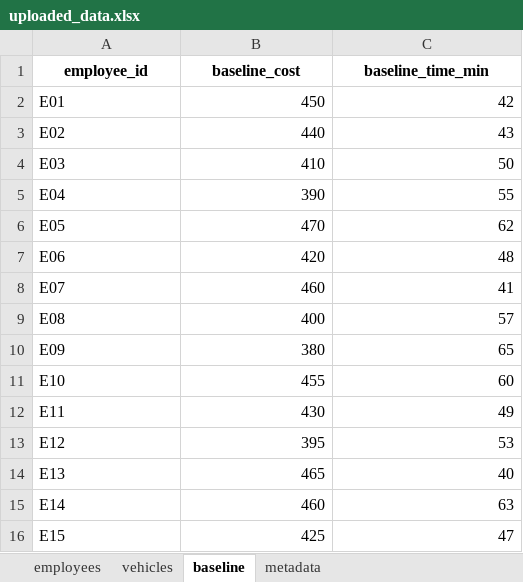
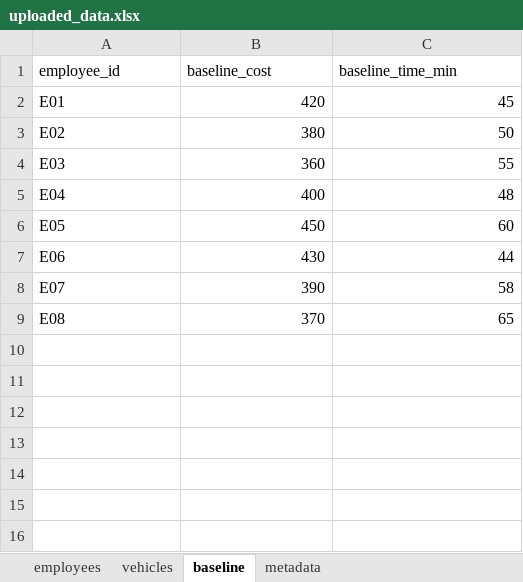
Before and after one commit to mehul-v0/kriti2026_optimisation, an Excel workbook: Server/uploaded_data.xlsx, sheet baseline, drawn as a sheet; values as stored, in another font and other column widths than the file's, no borders; charts and pictures not drawn; the diff names each change by its address in the sheet, - before the commit and + after, or states it on an @@ line.

```diff
--- a/Server/uploaded_data.xlsx (sheet baseline)
+++ b/Server/uploaded_data.xlsx (sheet baseline)
@@ A1:C1 bold: on → off, alignment: center → left @@
-B2 (baseline_cost): 450
+B2 (baseline_cost): 420
-C2 (baseline_time_min): 42
+C2 (baseline_time_min): 45
-B3 (baseline_cost): 440
+B3 (baseline_cost): 380
-C3 (baseline_time_min): 43
+C3 (baseline_time_min): 50
-B4 (baseline_cost): 410
+B4 (baseline_cost): 360
-C4 (baseline_time_min): 50
+C4 (baseline_time_min): 55
-B5 (baseline_cost): 390
+B5 (baseline_cost): 400
-C5 (baseline_time_min): 55
+C5 (baseline_time_min): 48
-B6 (baseline_cost): 470
+B6 (baseline_cost): 450
-C6 (baseline_time_min): 62
+C6 (baseline_time_min): 60
-B7 (baseline_cost): 420
+B7 (baseline_cost): 430
-C7 (baseline_time_min): 48
+C7 (baseline_time_min): 44
-B8 (baseline_cost): 460
+B8 (baseline_cost): 390
-C8 (baseline_time_min): 41
+C8 (baseline_time_min): 58
-B9 (baseline_cost): 400
+B9 (baseline_cost): 370
-C9 (baseline_time_min): 57
+C9 (baseline_time_min): 65
-row 10: E09 | 380 | 65
-row 11: E10 | 455 | 60
-row 12: E11 | 430 | 49
-row 13: E12 | 395 | 53
-row 14: E13 | 465 | 40
-row 15: E14 | 460 | 63
-row 16: E15 | 425 | 47
```
Also changed, not shown: sheet employees, sheet vehicles, sheet metadata, 1 other file.
